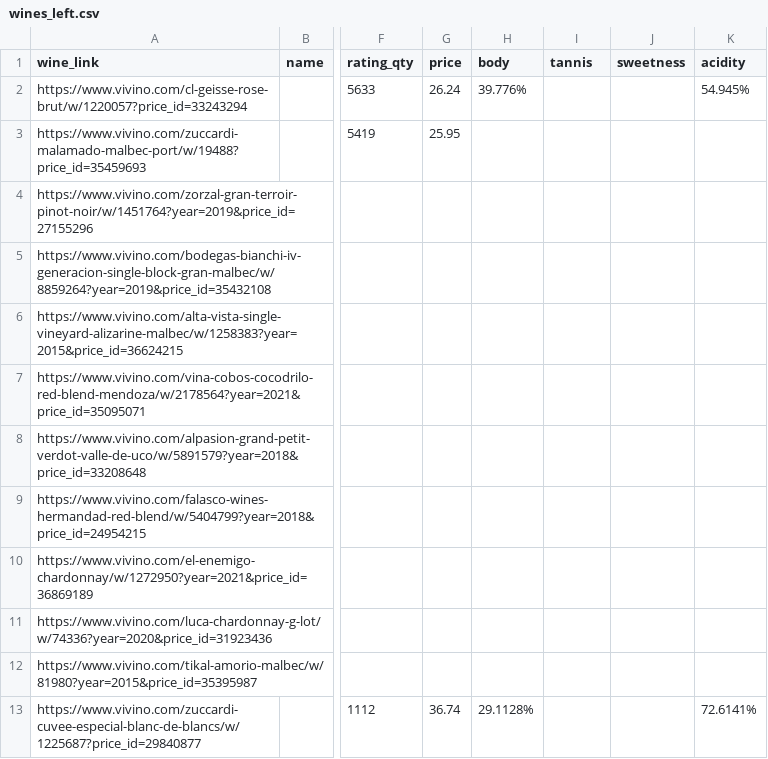
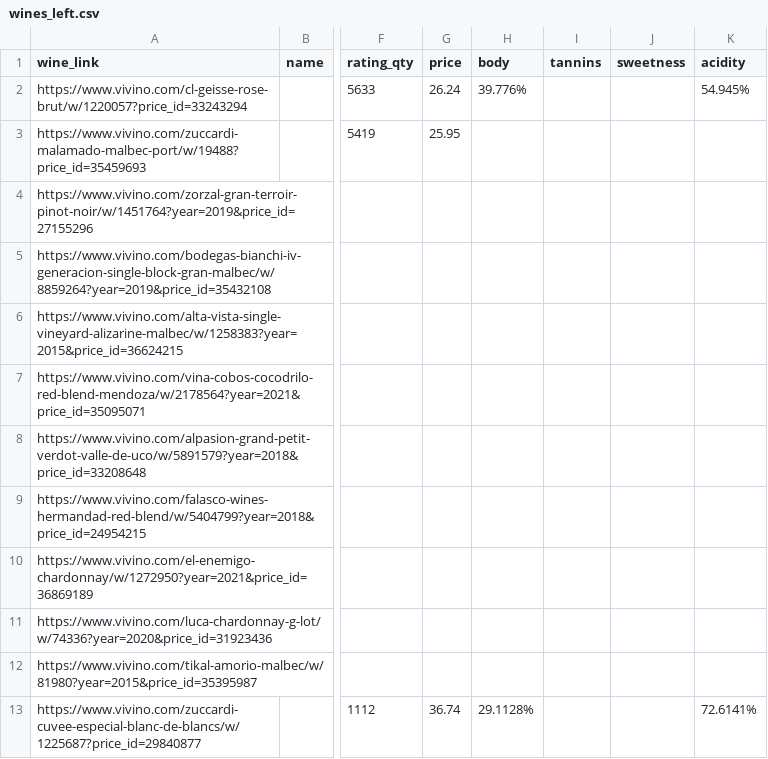
Before and after one commit to Tino27Gut/WineRecommendation, a CSV file: src/data/raw/links/wines_left.csv, drawn as a sheet; only a part is shown, gaps mark what is left out; the diff names each change by its address in the sheet, - before the commit and + after, or states it on an @@ line.

Commit message:
Avance clase simulator hasta user_input + corrección de error ortografico tannis-tannins

```diff
--- a/src/data/raw/links/wines_left.csv
+++ b/src/data/raw/links/wines_left.csv
-I1: tannis
+I1: tannins
```
Also changed, not shown: src/data/raw/scraped_wines/wines1-155.csv, src/data/raw/scraped_wines/wines1.csv, 23 other files.
